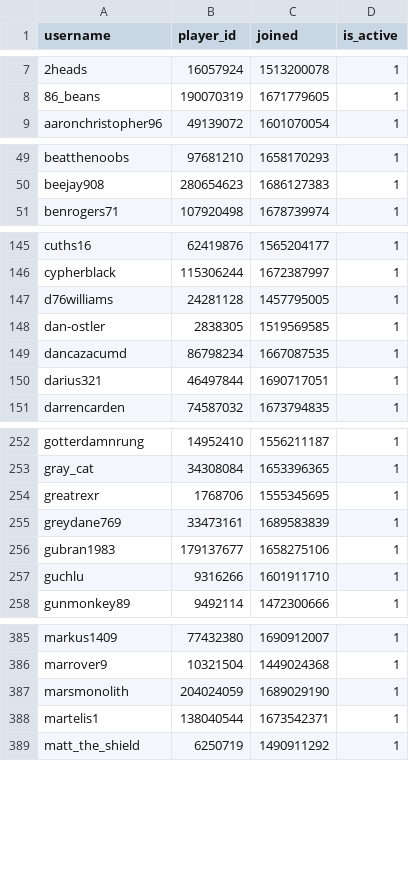
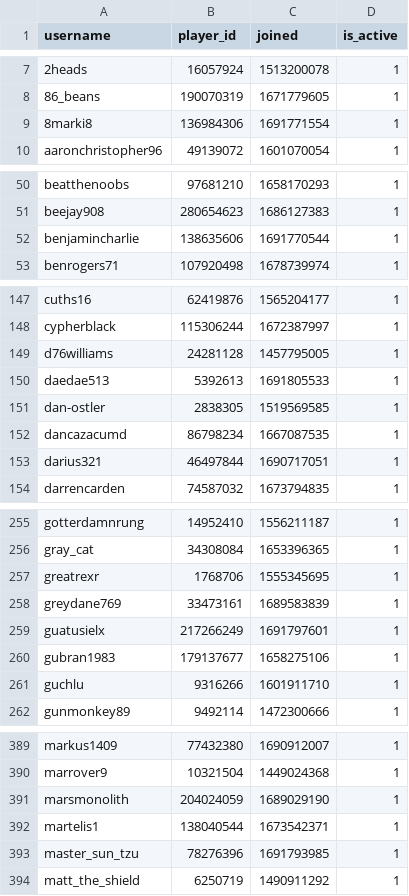
Before and after one commit to Sootopolis/chess-club-admin-system, a CSV file: csv_files/the-great-british-empire/members.csv, drawn as a sheet; only a part is shown, gaps mark what is left out; the diff covers the shown part only.

```diff
--- a/csv_files/the-great-british-empire/members.csv
+++ b/csv_files/the-great-british-empire/members.csv
@@ -8,2 +8,3 @@ username,player_id,joined,is_active
 86_beans,190070319,1671779605,1
+8marki8,136984306,1691771554,1
 aaronchristopher96,49139072,1601070054,1
@@ -50,2 +51,3 @@ beatthenoobs,97681210,1658170293,1
 beejay908,280654623,1686127383,1
+benjamincharlie,138635606,1691770544,1
 benrogers71,107920498,1678739974,1
@@ -147,2 +149,3 @@ cypherblack,115306244,1672387997,1
 d76williams,24281128,1457795005,1
+daedae513,5392613,1691805533,1
 dan-ostler,2838305,1519569585,1
@@ -255,2 +258,3 @@ greatrexr,1768706,1555345695,1
 greydane769,33473161,1689583839,1
+guatusielx,217266249,1691797601,1
 gubran1983,179137677,1658275106,1
@@ -388,2 +392,3 @@ marsmonolith,204024059,1689029190,1
 martelis1,138040544,1673542371,1
+master_sun_tzu,78276396,1691793985,1
 matt_the_shield,6250719,1490911292,1
```
Also changed, not shown: 1 added row elsewhere in this file, csv_files/devon-chess/members.csv.
